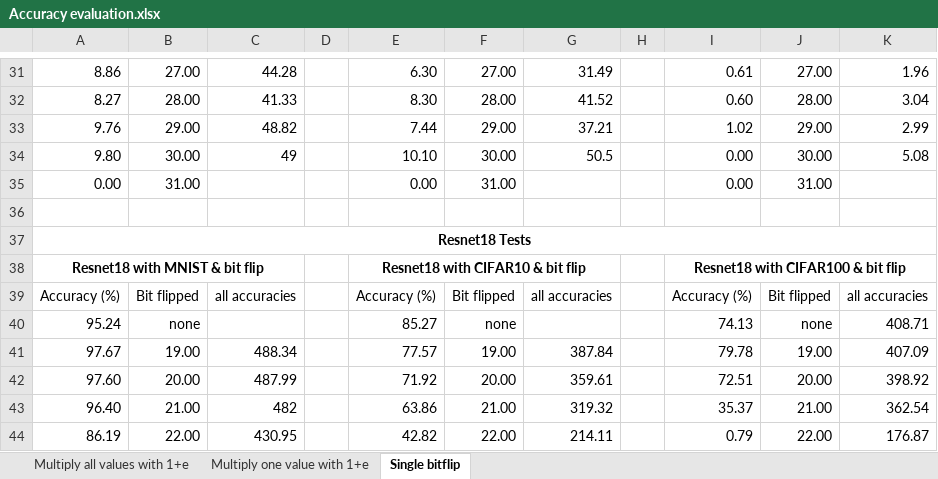
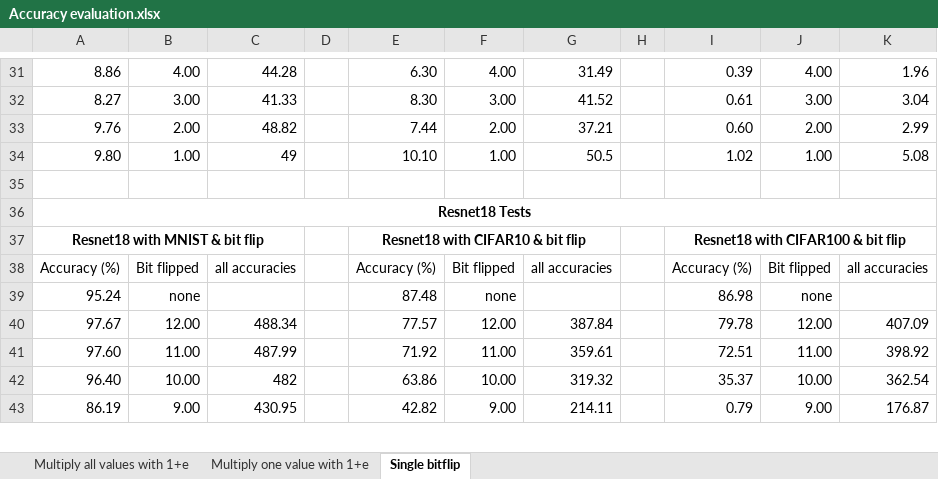
Before and after one commit to Poro-chan/bachelor-thesis, an Excel workbook: evaluation data/Accuracy evaluation.xlsx, sheet Single bitflip, drawn as a sheet; only a part is shown, gaps mark what is left out; values as stored, in another font and other column widths than the file's, no borders; charts and pictures not drawn; removed rows and columns are numbered as before the commit, all else as after; the diff covers the shown part only; the diff names each change by its address in the sheet, - before the commit and + after, or states it on an @@ line.

```diff
--- a/evaluation data/Accuracy evaluation.xlsx (sheet Single bitflip)
+++ b/evaluation data/Accuracy evaluation.xlsx (sheet Single bitflip)
-B31: 27.00
+B31: 4.00
-F31: 27.00
+F31: 4.00
-I31: 0.61
+I31: 0.39
-J31: 27.00
+J31: 4.00
-B32: 28.00
+B32: 3.00
-F32: 28.00
+F32: 3.00
-I32: 0.60
+I32: 0.61
-J32: 28.00
+J32: 3.00
-B33: 29.00
+B33: 2.00
-F33: 29.00
+F33: 2.00
-I33: 1.02
+I33: 0.60
-J33: 29.00
+J33: 2.00
-B34: 30.00
+B34: 1.00
-F34: 30.00
+F34: 1.00
-I34: 0.00
+I34: 1.02
-J34: 30.00
+J34: 1.00
-row 35: 0.00 | 31.00 |  |  | 0.00 | 31.00 |  |  | 0.00 | 31.00
-E39: 85.27
+E39: 87.48
-I39: 74.13
+I39: 86.98
-K39: 408.71
+K39: (empty)
-B40: 19.00
+B40: 12.00
-F40: 19.00
+F40: 12.00
-J40: 19.00
+J40: 12.00
-B41: 20.00
+B41: 11.00
-F41: 20.00
+F41: 11.00
-J41: 20.00
+J41: 11.00
-B42: 21.00
+B42: 10.00
-F42: 21.00
+F42: 10.00
-J42: 21.00
+J42: 10.00
-B43: 22.00
+B43: 9.00
-F43: 22.00
+F43: 9.00
-J43: 22.00
+J43: 9.00
```
Also changed, not shown: 1 removed row and 96 edited cells elsewhere in this sheet, sheet Multiply all values with 1+e, sheet Multiply one value with 1+e, formulas that keep their value, charts or pictures, 3 other files.
